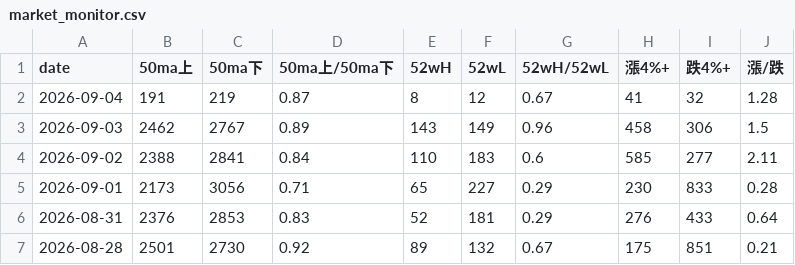
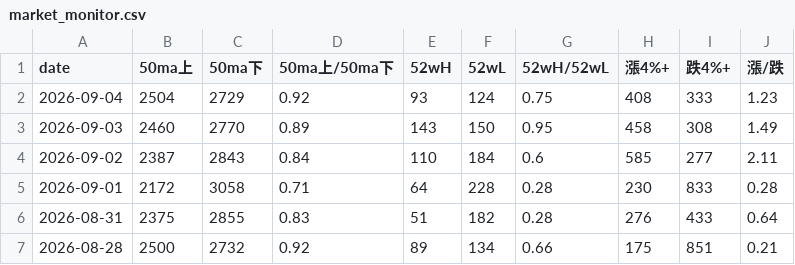
Before and after one commit to tu1258/Stock-Screener, a CSV file: output/market_monitor.csv, drawn as a sheet; only a part is shown; the diff covers the shown part only.

```diff
--- a/output/market_monitor.csv
+++ b/output/market_monitor.csv
@@ -1,7 +1,7 @@
 date,50ma上,50ma下,50ma上/50ma下,52wH,52wL,52wH/52wL,漲4%+,跌4%+,漲/跌
-2026-09-04,191,219,0.87,8,12,0.67,41,32,1.28
-2026-09-03,2462,2767,0.89,143,149,0.96,458,306,1.5
-2026-09-02,2388,2841,0.84,110,183,0.6,585,277,2.11
-2026-09-01,2173,3056,0.71,65,227,0.29,230,833,0.28
-2026-08-31,2376,2853,0.83,52,181,0.29,276,433,0.64
-2026-08-28,2501,2730,0.92,89,132,0.67,175,851,0.21
+2026-09-04,2504,2729,0.92,93,124,0.75,408,333,1.23
+2026-09-03,2460,2770,0.89,143,150,0.95,458,308,1.49
+2026-09-02,2387,2843,0.84,110,184,0.6,585,277,2.11
+2026-09-01,2172,3058,0.71,64,228,0.28,230,833,0.28
+2026-08-31,2375,2855,0.83,51,182,0.28,276,433,0.64
+2026-08-28,2500,2732,0.92,89,134,0.66,175,851,0.21
```
Also changed, not shown: 15 edited cells elsewhere in this file.
